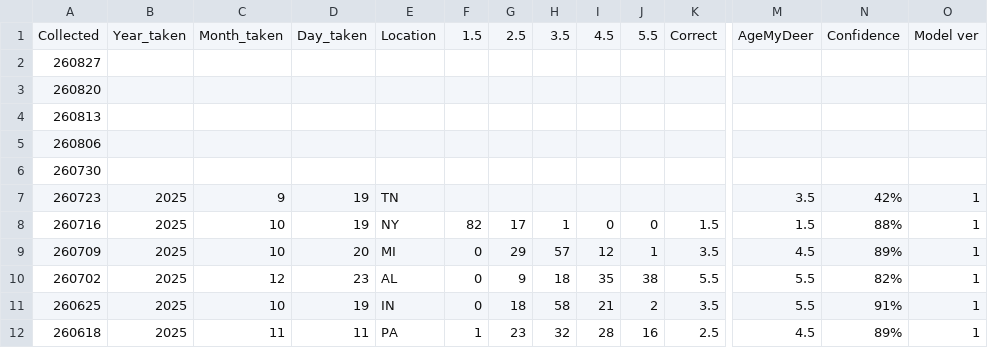
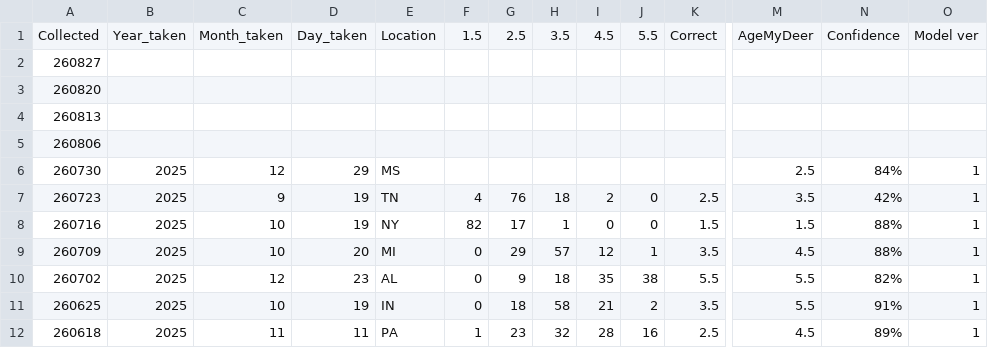
Before and after one commit to ajpung/buck, a CSV file: trail cam/image_metadata.csv, drawn as a sheet; only a part is shown, gaps mark what is left out; the diff covers the shown part only; the diff names each change by its address in the sheet, - before the commit and + after, or states it on an @@ line.

```diff
--- a/trail cam/image_metadata.csv
+++ b/trail cam/image_metadata.csv
-B6: (empty)
+B6: 2025
-C6: (empty)
+C6: 12
-D6: (empty)
+D6: 29
-E6: (empty)
+E6: MS
-M6: (empty)
+M6: 2.5
-N6: (empty)
+N6: 84%
-O6: (empty)
+O6: 1
-F7: (empty)
+F7: 4
-G7: (empty)
+G7: 76
-H7: (empty)
+H7: 18
-I7: (empty)
+I7: 2
-J7: (empty)
+J7: 0
-K7: (empty)
+K7: 2.5
-N9: 89%
+N9: 88%
```
Also changed, not shown: 1 edited cell elsewhere in this file.
